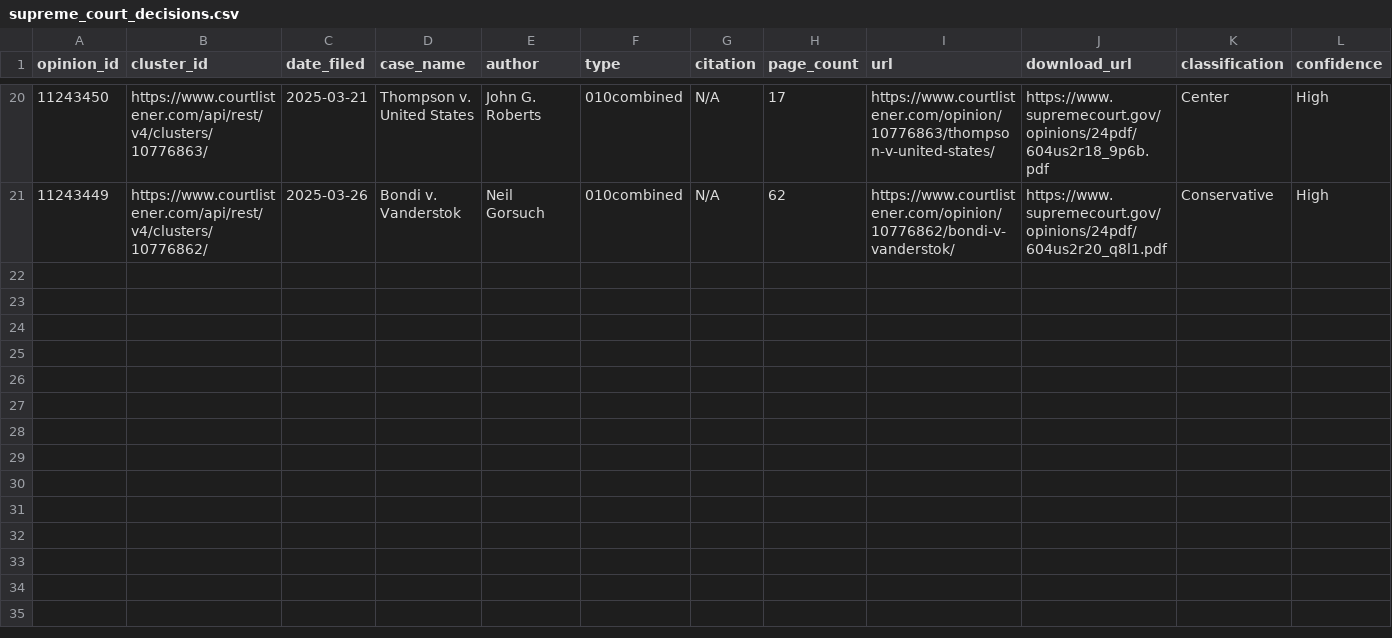
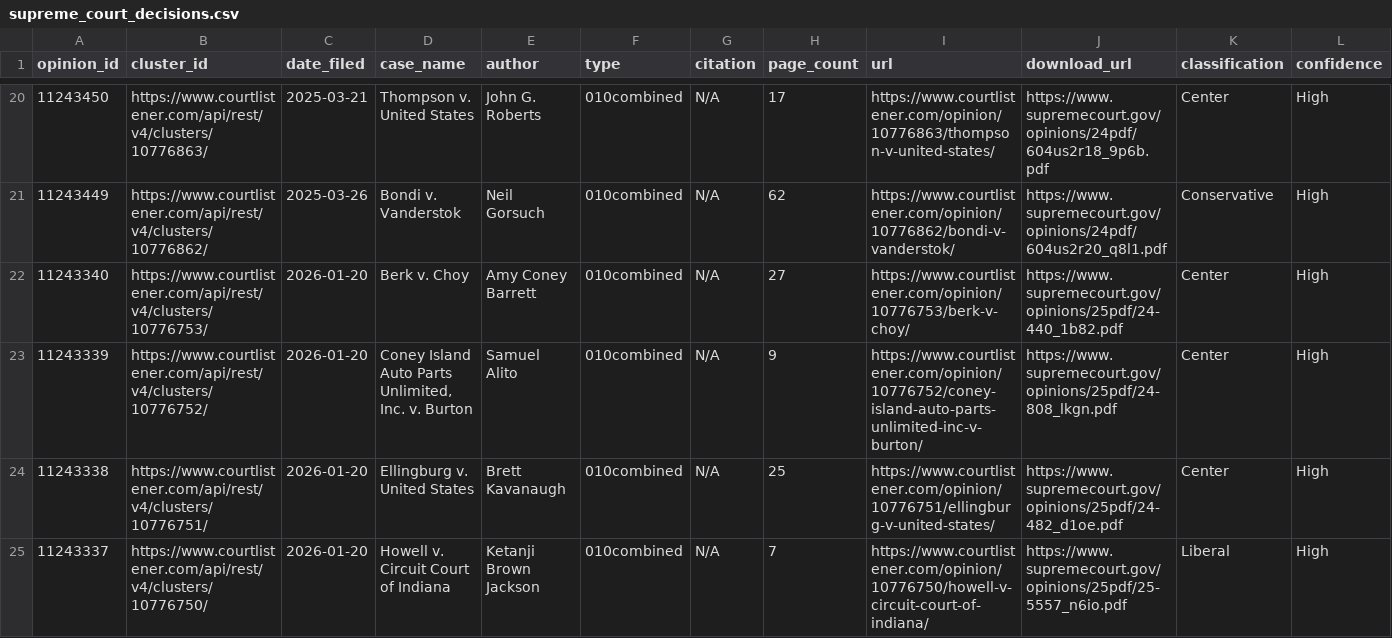
Before and after one commit to mroswell/court-decision-tracker, a CSV file: supreme_court_decisions.csv, drawn as a sheet; only a part is shown, gaps mark what is left out; rows hold the shown columns only; the diff names each change by its address in the sheet, - before the commit and + after, or states it on an @@ line.

```diff
--- a/supreme_court_decisions.csv
+++ b/supreme_court_decisions.csv
+row 22: 11243340 | https://www.courtlistener.com/api/rest/v4/clusters/10776753/ | 2026-01-20 | Berk v. Choy | Amy Coney Barrett | 010combined | N/A | 27 | https://www.courtlistener.com/opinion/10776753/berk-v-choy/ | https://www.supremecourt.gov/opinions/25pdf/24-440_1b82.pdf | Center | High
+row 23: 11243339 | https://www.courtlistener.com/api/rest/v4/clusters/10776752/ | 2026-01-20 | Coney Island Auto Parts Unlimited, Inc. v. Burton | Samuel Alito | 010combined | N/A | 9 | https://www.courtlistener.com/opinion/10776752/coney-island-auto-parts-unlimited-inc-v-burton/ | https://www.supremecourt.gov/opinions/25pdf/24-808_lkgn.pdf | Center | High
+row 24: 11243338 | https://www.courtlistener.com/api/rest/v4/clusters/10776751/ | 2026-01-20 | Ellingburg v. United States | Brett Kavanaugh | 010combined | N/A | 25 | https://www.courtlistener.com/opinion/10776751/ellingburg-v-united-states/ | https://www.supremecourt.gov/opinions/25pdf/24-482_d1oe.pdf | Center | High
+row 25: 11243337 | https://www.courtlistener.com/api/rest/v4/clusters/10776750/ | 2026-01-20 | Howell v. Circuit Court of Indiana | Ketanji Brown Jackson | 010combined | N/A | 7 | https://www.courtlistener.com/opinion/10776750/howell-v-circuit-court-of-indiana/ | https://www.supremecourt.gov/opinions/25pdf/25-5557_n6io.pdf | Liberal | High
```
